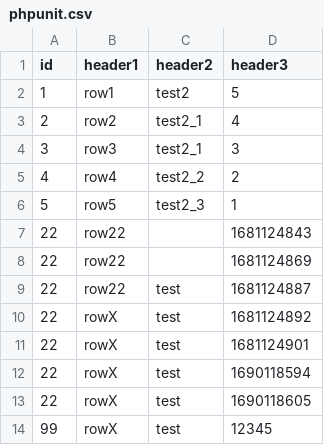
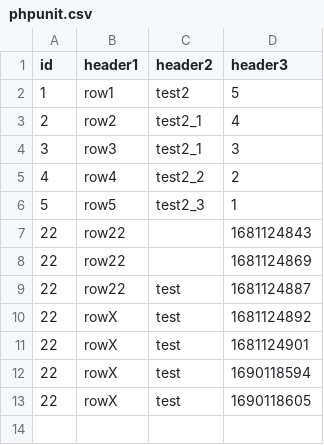
Before and after one commit to apollo29/csvdb, a CSV file: app/csv/phpunit.csv, drawn as a sheet.

```diff
--- a/app/csv/phpunit.csv
+++ b/app/csv/phpunit.csv
@@ -13,2 +13 @@ id,header1,header2,header3
 22,rowX,test,1690118605
-99,rowX,test,12345
```
Also changed, not shown: 2 other files.
